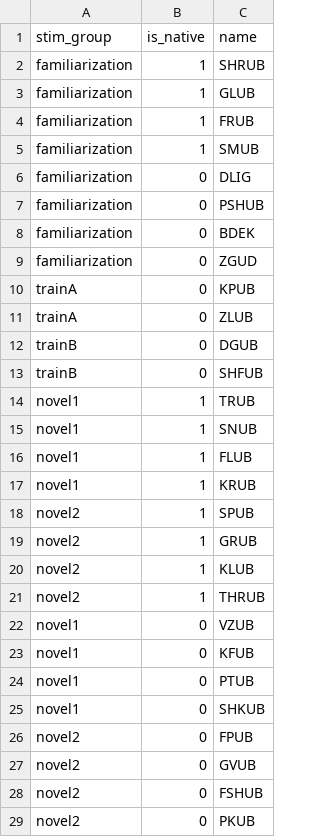
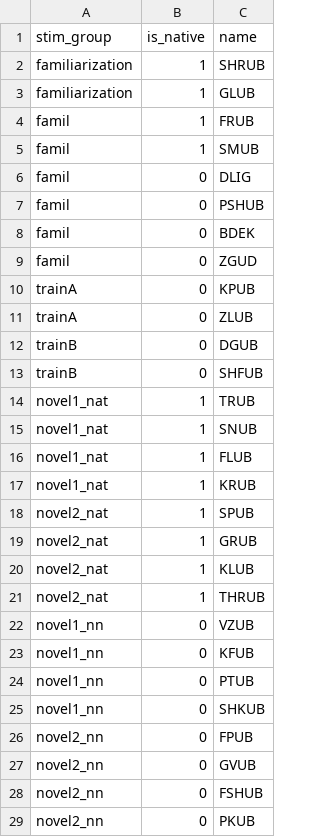
Before and after one commit to GuentherLab/dbs_learn, a TSV file: stim_master_subsyl.tsv, drawn as a sheet.

```diff
--- a/stim_master_subsyl.tsv
+++ b/stim_master_subsyl.tsv
@@ -3,8 +3,8 @@ familiarization	1	SHRUB
 familiarization	1	GLUB
-familiarization	1	FRUB
-familiarization	1	SMUB
-familiarization	0	DLIG
-familiarization	0	PSHUB
-familiarization	0	BDEK
-familiarization	0	ZGUD
+famil	1	FRUB
+famil	1	SMUB
+famil	0	DLIG
+famil	0	PSHUB
+famil	0	BDEK
+famil	0	ZGUD
 trainA	0	KPUB
@@ -13,17 +13,17 @@ trainB	0	DGUB
 trainB	0	SHFUB
-novel1	1	TRUB
-novel1	1	SNUB
-novel1	1	FLUB
-novel1	1	KRUB
-novel2	1	SPUB
-novel2	1	GRUB
-novel2	1	KLUB
-novel2	1	THRUB
-novel1	0	VZUB
-novel1	0	KFUB
-novel1	0	PTUB
-novel1	0	SHKUB
-novel2	0	FPUB
-novel2	0	GVUB
-novel2	0	FSHUB
-novel2	0	PKUB
+novel1_nat	1	TRUB
+novel1_nat	1	SNUB
+novel1_nat	1	FLUB
+novel1_nat	1	KRUB
+novel2_nat	1	SPUB
+novel2_nat	1	GRUB
+novel2_nat	1	KLUB
+novel2_nat	1	THRUB
+novel1_nn	0	VZUB
+novel1_nn	0	KFUB
+novel1_nn	0	PTUB
+novel1_nn	0	SHKUB
+novel2_nn	0	FPUB
+novel2_nn	0	GVUB
+novel2_nn	0	FSHUB
+novel2_nn	0	PKUB
```
Also changed, not shown: stim_master_multisyl.tsv, 3 other files.
